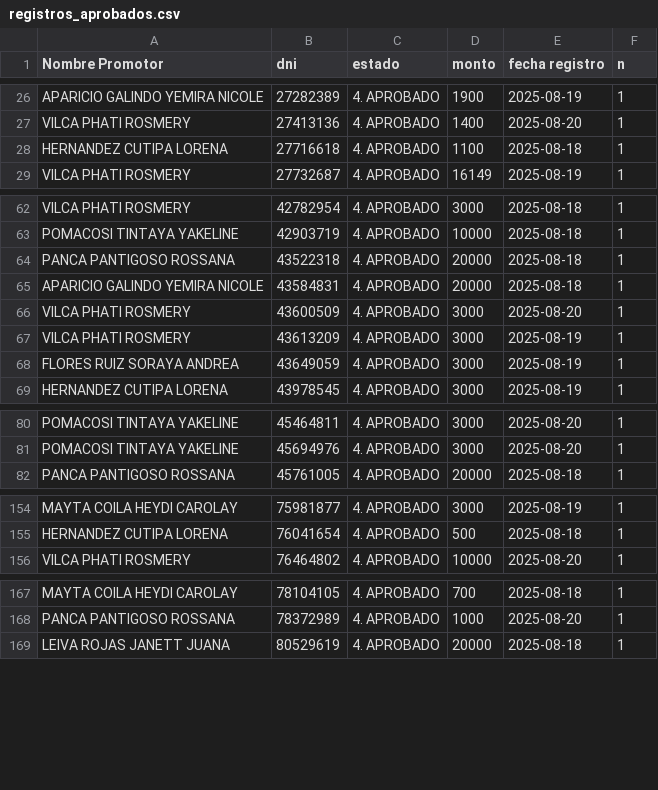
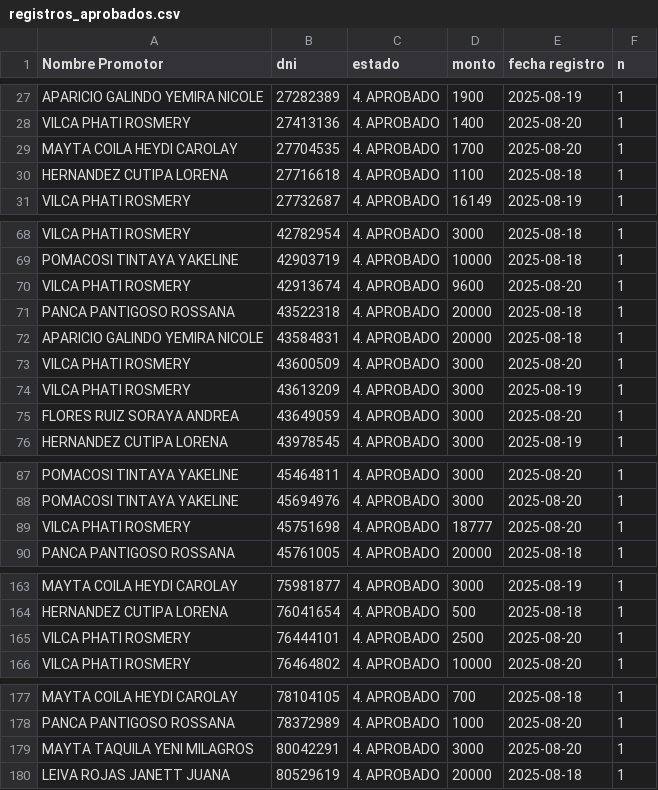
Before and after one commit to WFLAR0/reporte_online_s_bi, a CSV file: registros_aprobados.csv, drawn as a sheet; only a part is shown, gaps mark what is left out; the diff covers the shown part only.

Commit message:
Actualización de registros_aprobados.csv

```diff
--- a/registros_aprobados.csv
+++ b/registros_aprobados.csv
@@ -27,2 +28,3 @@ APARICIO GALINDO YEMIRA NICOLE;27282389;4. APROBADO;1900;2025-08-19;1
 VILCA PHATI ROSMERY;27413136;4. APROBADO;1400;2025-08-20;1
+MAYTA COILA HEYDI CAROLAY;27704535;4. APROBADO;1700;2025-08-20;1
 HERNANDEZ CUTIPA LORENA;27716618;4. APROBADO;1100;2025-08-18;1
@@ -63,2 +69,3 @@ VILCA PHATI ROSMERY;42782954;4. APROBADO;3000;2025-08-18;1
 POMACOSI TINTAYA YAKELINE;42903719;4. APROBADO;10000;2025-08-18;1
+VILCA PHATI ROSMERY;42913674;4. APROBADO;9600;2025-08-20;1
 PANCA PANTIGOSO ROSSANA;43522318;4. APROBADO;20000;2025-08-18;1
@@ -67,3 +74,3 @@ VILCA PHATI ROSMERY;43600509;4. APROBADO;3000;2025-08-20;1
 VILCA PHATI ROSMERY;43613209;4. APROBADO;3000;2025-08-19;1
-FLORES RUIZ SORAYA ANDREA;43649059;4. APROBADO;3000;2025-08-19;1
+FLORES RUIZ SORAYA ANDREA;43649059;4. APROBADO;3000;2025-08-20;1
 HERNANDEZ CUTIPA LORENA;43978545;4. APROBADO;3000;2025-08-19;1
@@ -81,2 +88,3 @@ POMACOSI TINTAYA YAKELINE;45464811;4. APROBADO;3000;2025-08-20;1
 POMACOSI TINTAYA YAKELINE;45694976;4. APROBADO;3000;2025-08-20;1
+VILCA PHATI ROSMERY;45751698;4. APROBADO;18777;2025-08-20;1
 PANCA PANTIGOSO ROSSANA;45761005;4. APROBADO;20000;2025-08-18;1
@@ -155,2 +164,3 @@ MAYTA COILA HEYDI CAROLAY;75981877;4. APROBADO;3000;2025-08-19;1
 HERNANDEZ CUTIPA LORENA;76041654;4. APROBADO;500;2025-08-18;1
+VILCA PHATI ROSMERY;76444101;4. APROBADO;2500;2025-08-20;1
 VILCA PHATI ROSMERY;76464802;4. APROBADO;10000;2025-08-20;1
@@ -168,2 +178,3 @@ MAYTA COILA HEYDI CAROLAY;78104105;4. APROBADO;700;2025-08-18;1
 PANCA PANTIGOSO ROSSANA;78372989;4. APROBADO;1000;2025-08-20;1
+MAYTA TAQUILA YENI MILAGROS;80042291;4. APROBADO;3000;2025-08-20;1
 LEIVA ROJAS JANETT JUANA;80529619;4. APROBADO;20000;2025-08-18;1
```
Also changed, not shown: 7 added rows and 1 removed row elsewhere in this file.
